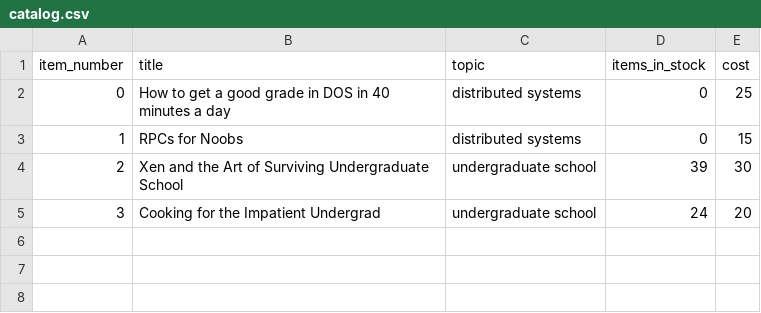
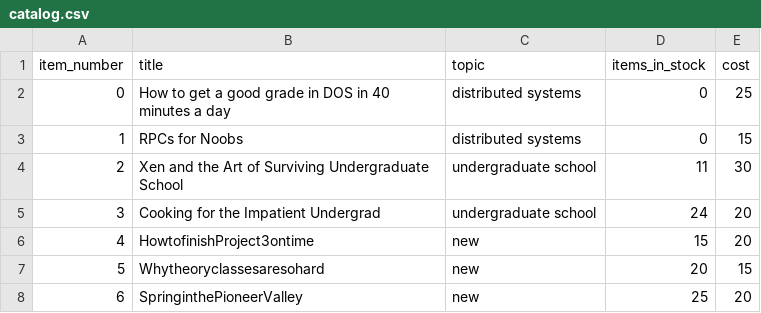
Before and after one commit to norasadder/Bazar, a CSV file: catalog/catalog.csv, drawn as a sheet.

```diff
--- a/catalog/catalog.csv
+++ b/catalog/catalog.csv
@@ -3,3 +3,6 @@ item_number,title,topic,items_in_stock,cost
 1,RPCs for Noobs,distributed systems,0,15
-2,Xen and the Art of Surviving Undergraduate School,undergraduate school,39,30
+2,Xen and the Art of Surviving Undergraduate School,undergraduate school,11,30
 3,Cooking for the Impatient Undergrad,undergraduate school,24,20
+4,HowtofinishProject3ontime,new,15,20
+5,Whytheoryclassesaresohard,new,20,15
+6,SpringinthePioneerValley,new,25,20
```
Also changed, not shown: 9 other files.
